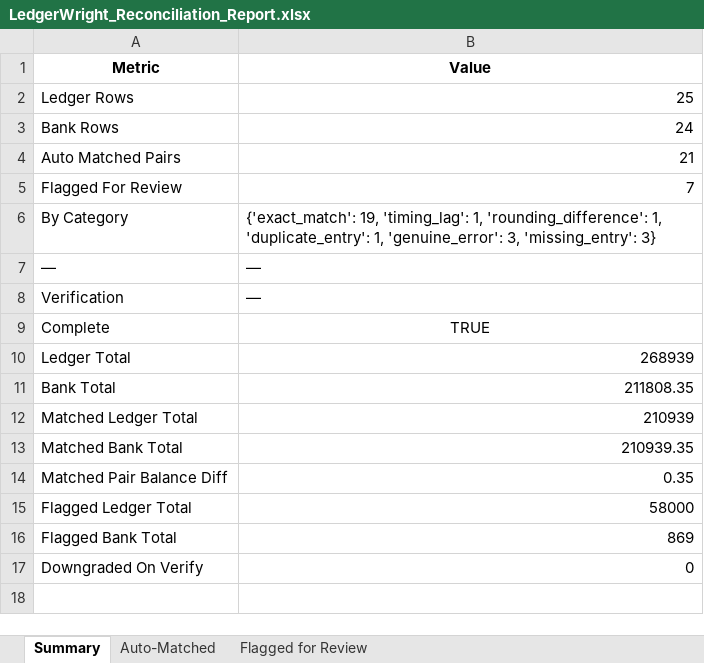
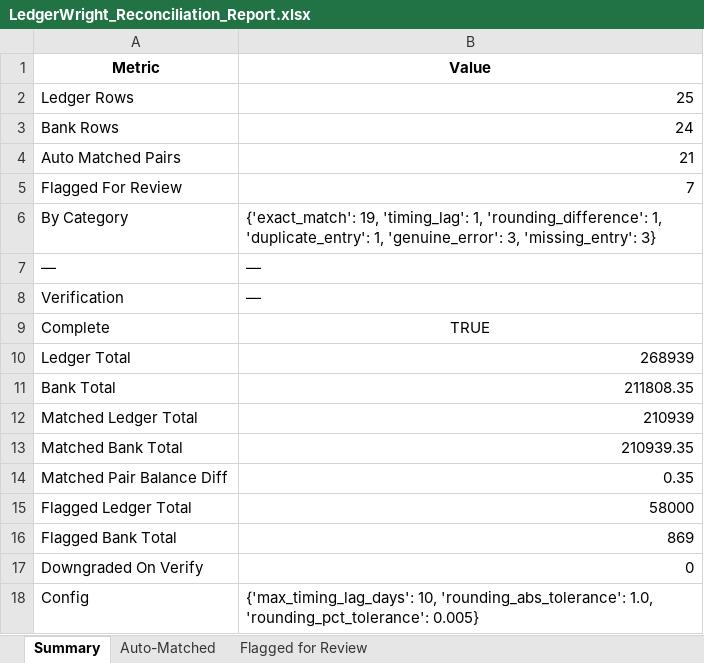
Before and after one commit to rahulgoyal1509/LedgerWright, an Excel workbook: backend/LedgerWright_Reconciliation_Report.xlsx, sheet Summary, drawn as a sheet; values as stored, in another font and other column widths than the file's, no borders; the diff names each change by its address in the sheet, - before the commit and + after, or states it on an @@ line.

```diff
--- a/backend/LedgerWright_Reconciliation_Report.xlsx (sheet Summary)
+++ b/backend/LedgerWright_Reconciliation_Report.xlsx (sheet Summary)
+row 18: Config | {'max_timing_lag_days': 10, 'rounding_abs_tolerance': 1.0, 'rounding_pct_tolerance': 0.005}
```
Also changed, not shown: sheet Flagged for Review, 15 other files.
